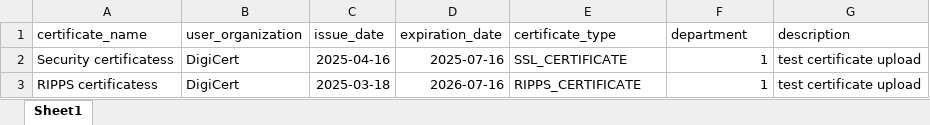
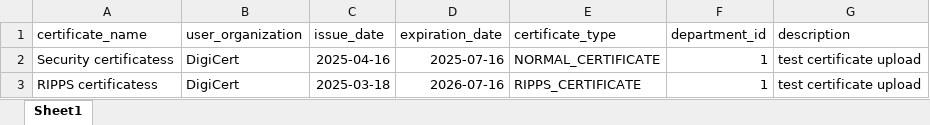
Before and after one commit to tuyigi/license-management-system-frontend, an Excel workbook: licensedocs/certificate.xlsx, sheet Sheet1, drawn as a sheet; values as stored, in another font and other column widths than the file's, no borders; the diff names each change by its address in the sheet, - before the commit and + after, or states it on an @@ line.

Commit message:
before renew certificate

```diff
--- a/licensedocs/certificate.xlsx (sheet Sheet1)
+++ b/licensedocs/certificate.xlsx (sheet Sheet1)
-F1: department
+F1: department_id
-E2 (certificate_type): SSL_CERTIFICATE
+E2 (certificate_type): NORMAL_CERTIFICATE
```
Also changed, not shown: licensedocs/license_certificates.xlsx, licensedocs/licenses.xlsx, 4 other files.
